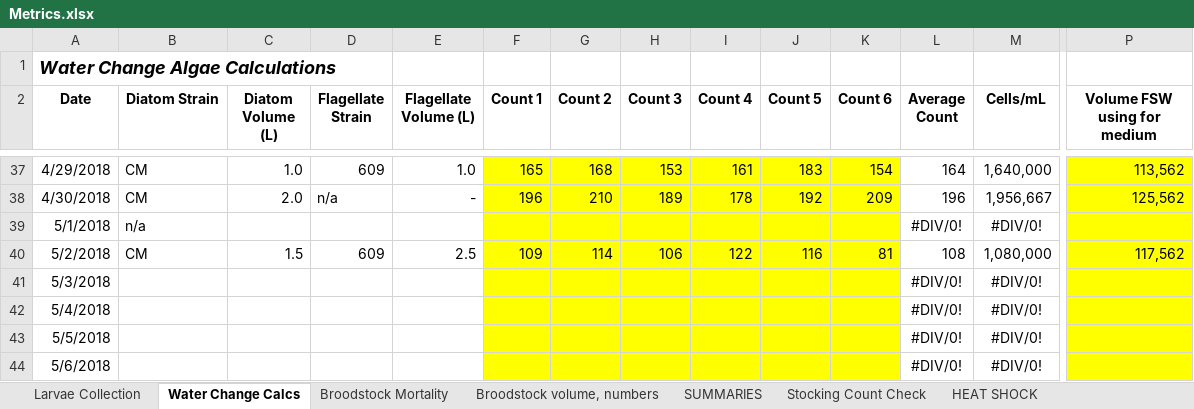
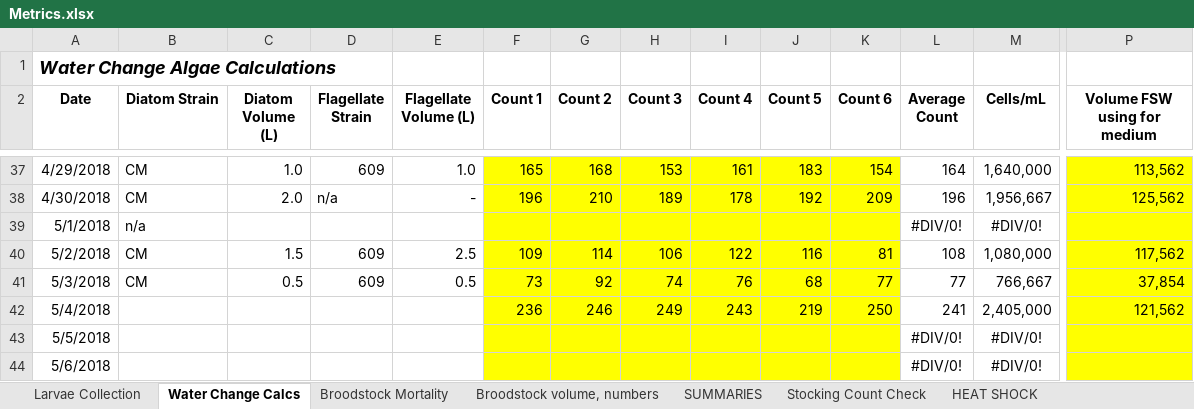
Before and after one commit to laurahspencer/O.lurida_Temperature, an Excel workbook: data/Metrics.xlsx, sheet Water Change Calcs, drawn as a sheet; only a part is shown, gaps mark what is left out; values as stored, in another font and other column widths than the file's, no borders; removed rows and columns are numbered as before the commit, all else as after; rows hold the shown columns only; the diff names each change by its address in the sheet, - before the commit and + after, or states it on an @@ line.

```diff
--- a/data/Metrics.xlsx (sheet Water Change Calcs)
+++ b/data/Metrics.xlsx (sheet Water Change Calcs)
-row 41: 5/3/2018 |  |  |  |  |  |  |  |  |  |  | #DIV/0! | #DIV/0!
-row 42: 5/4/2018 |  |  |  |  |  |  |  |  |  |  | #DIV/0! | #DIV/0!
+row 41: 5/3/2018 | CM | 0.5 | 609 | 0.5 | 73 | 92 | 74 | 76 | 68 | 77 | 77 | 766,667 | 37,854
+row 42: 5/4/2018 |  |  |  |  | 236 | 246 | 249 | 243 | 219 | 250 | 241 | 2,405,000 | 121,562
```
Also changed, not shown: sheet Stocking Count Check, charts or pictures.
